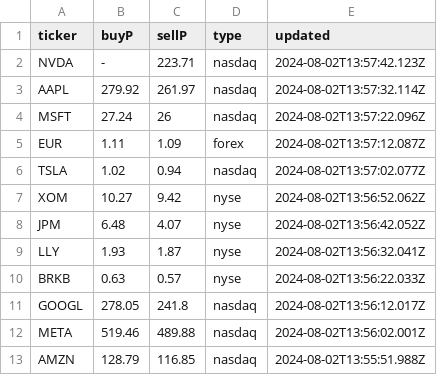
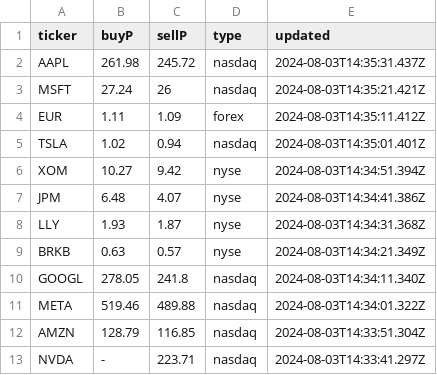
Before and after one commit to Cepumins/LPM, a CSV file: backend/sorted_stock_info.csv, drawn as a sheet.

```diff
--- a/backend/sorted_stock_info.csv
+++ b/backend/sorted_stock_info.csv
@@ -1,13 +1,13 @@
 "ticker","buyP","sellP","type","updated"
-"NVDA","-","223.71","nasdaq","2024-08-02T13:57:42.123Z"
-"AAPL","279.92","261.97","nasdaq","2024-08-02T13:57:32.114Z"
-"MSFT","27.24","26","nasdaq","2024-08-02T13:57:22.096Z"
-"EUR","1.11","1.09","forex","2024-08-02T13:57:12.087Z"
-"TSLA","1.02","0.94","nasdaq","2024-08-02T13:57:02.077Z"
-"XOM","10.27","9.42","nyse","2024-08-02T13:56:52.062Z"
-"JPM","6.48","4.07","nyse","2024-08-02T13:56:42.052Z"
-"LLY","1.93","1.87","nyse","2024-08-02T13:56:32.041Z"
-"BRKB","0.63","0.57","nyse","2024-08-02T13:56:22.033Z"
-"GOOGL","278.05","241.8","nasdaq","2024-08-02T13:56:12.017Z"
-"META","519.46","489.88","nasdaq","2024-08-02T13:56:02.001Z"
-"AMZN","128.79","116.85","nasdaq","2024-08-02T13:55:51.988Z"
+"AAPL","261.98","245.72","nasdaq","2024-08-03T14:35:31.437Z"
+"MSFT","27.24","26","nasdaq","2024-08-03T14:35:21.421Z"
+"EUR","1.11","1.09","forex","2024-08-03T14:35:11.412Z"
+"TSLA","1.02","0.94","nasdaq","2024-08-03T14:35:01.401Z"
+"XOM","10.27","9.42","nyse","2024-08-03T14:34:51.394Z"
+"JPM","6.48","4.07","nyse","2024-08-03T14:34:41.386Z"
+"LLY","1.93","1.87","nyse","2024-08-03T14:34:31.368Z"
+"BRKB","0.63","0.57","nyse","2024-08-03T14:34:21.349Z"
+"GOOGL","278.05","241.8","nasdaq","2024-08-03T14:34:11.340Z"
+"META","519.46","489.88","nasdaq","2024-08-03T14:34:01.322Z"
+"AMZN","128.79","116.85","nasdaq","2024-08-03T14:33:51.304Z"
+"NVDA","-","223.71","nasdaq","2024-08-03T14:33:41.297Z"
```
Also changed, not shown: backend/orders/users/7.csv, backend/stock_info.csv, 9 other files.
